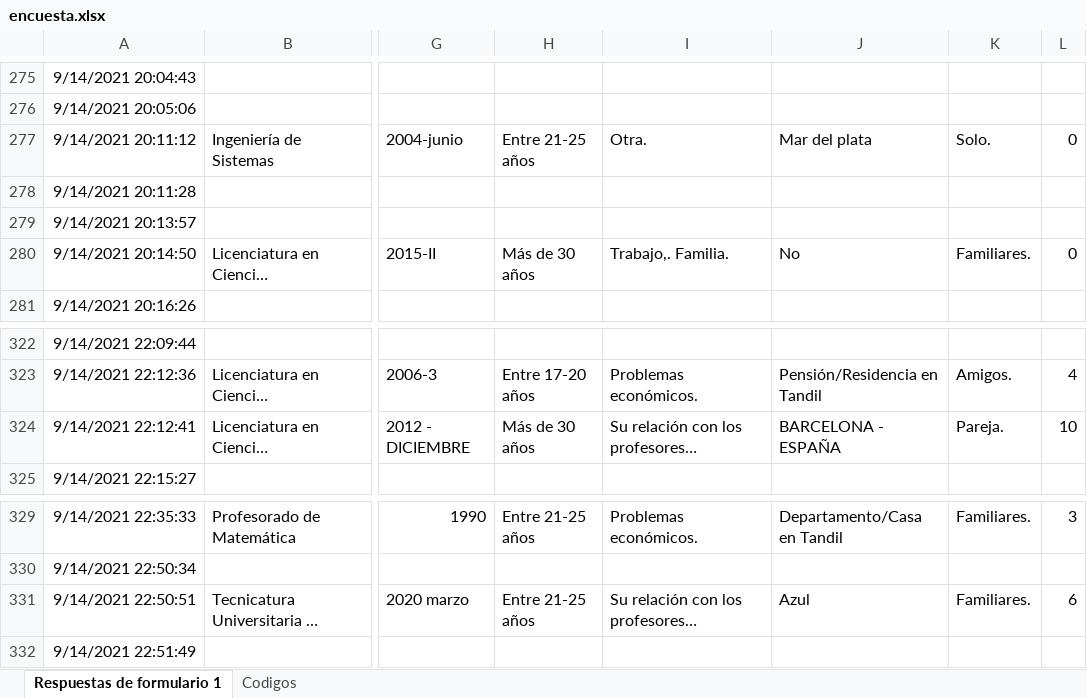
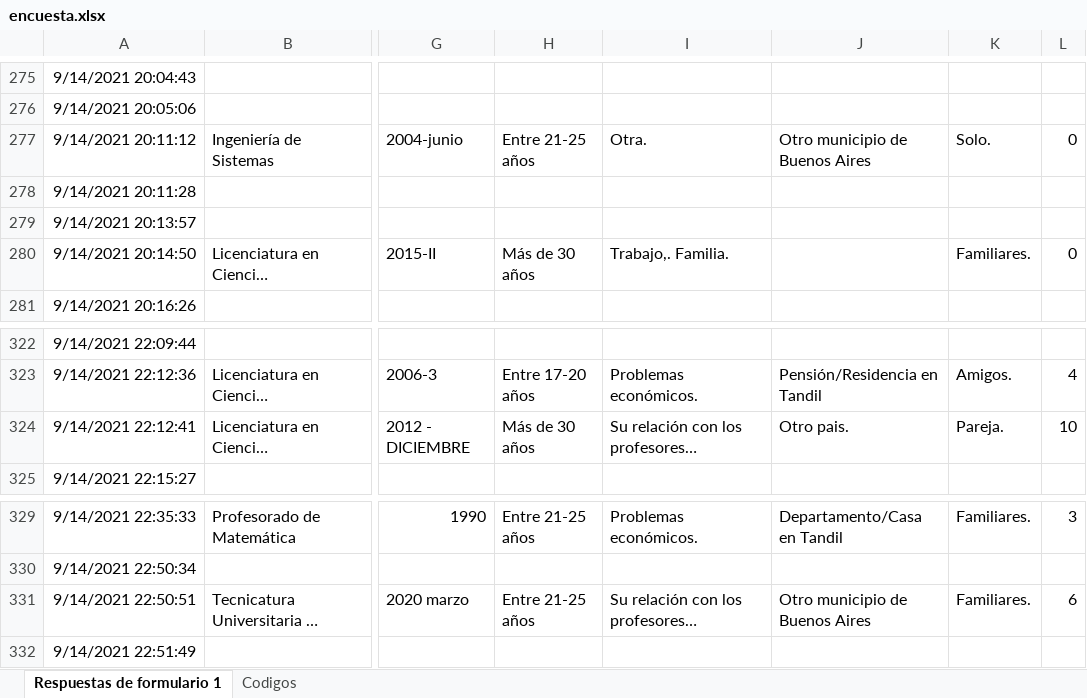
Before and after one commit to maurogalvan/Codigo-AnalisisDeDatos-Desertores, an Excel workbook: encuesta.xlsx, sheet Respuestas de formulario 1, drawn as a sheet; only a part is shown, gaps mark what is left out; long unchanged cells end in …; values as stored, in another font and other column widths than the file's, no borders; charts and pictures not drawn; the diff names each change by its address in the sheet, - before the commit and + after, or states it on an @@ line.

Commit message:
Limpieza de la columna J

```diff
--- a/encuesta.xlsx (sheet Respuestas de formulario 1)
+++ b/encuesta.xlsx (sheet Respuestas de formulario 1)
-J277: Mar del plata
+J277: Otro municipio de Buenos Aires
-J280: No
+J280: (empty)
-J324: BARCELONA - ESPAÑA
+J324: Otro pais.
-J331: Azul
+J331: Otro municipio de Buenos Aires
```
